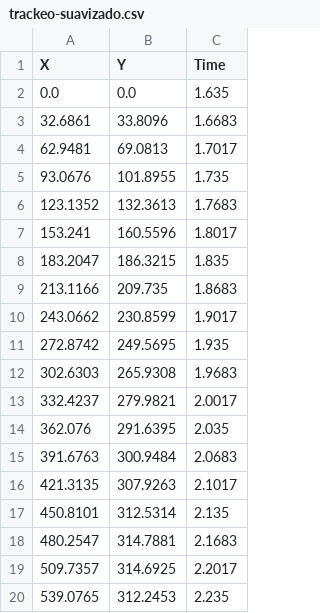
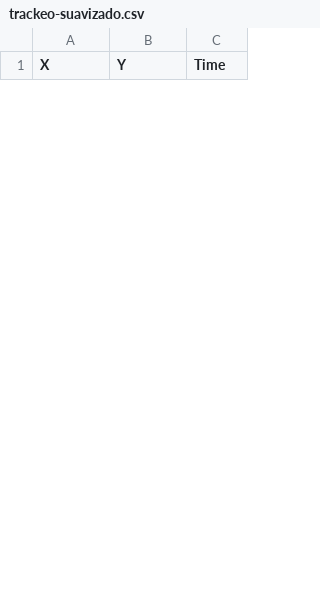
Before and after one commit to Chicago-Fisicos/proyecto-fisica, a CSV file: src/chipi/trackeo-suavizado.csv, drawn as a sheet; only a part is shown; removed rows and columns are numbered as before the commit, all else as after; the diff covers the shown part only; the diff names each change by its address in the sheet, - before the commit and + after, or states it on an @@ line.

Commit message:
video chipi: 4 tablas y grafico

```diff
--- a/src/chipi/trackeo-suavizado.csv
+++ b/src/chipi/trackeo-suavizado.csv
-row 2: 0.0 | 0.0 | 1.635
-row 3: 32.6861 | 33.8096 | 1.6683
-row 4: 62.9481 | 69.0813 | 1.7017
-row 5: 93.0676 | 101.8955 | 1.735
-row 6: 123.1352 | 132.3613 | 1.7683
-row 7: 153.241 | 160.5596 | 1.8017
-row 8: 183.2047 | 186.3215 | 1.835
-row 9: 213.1166 | 209.735 | 1.8683
-row 10: 243.0662 | 230.8599 | 1.9017
-row 11: 272.8742 | 249.5695 | 1.935
-row 12: 302.6303 | 265.9308 | 1.9683
-row 13: 332.4237 | 279.9821 | 2.0017
-row 14: 362.076 | 291.6395 | 2.035
-row 15: 391.6763 | 300.9484 | 2.0683
-row 16: 421.3135 | 307.9263 | 2.1017
-row 17: 450.8101 | 312.5314 | 2.135
-row 18: 480.2547 | 314.7881 | 2.1683
-row 19: 509.7357 | 314.6925 | 2.2017
-row 20: 539.0765 | 312.2453 | 2.235
```
Also changed, not shown: 29 added rows and 10 removed rows elsewhere in this file, 9 other files.
